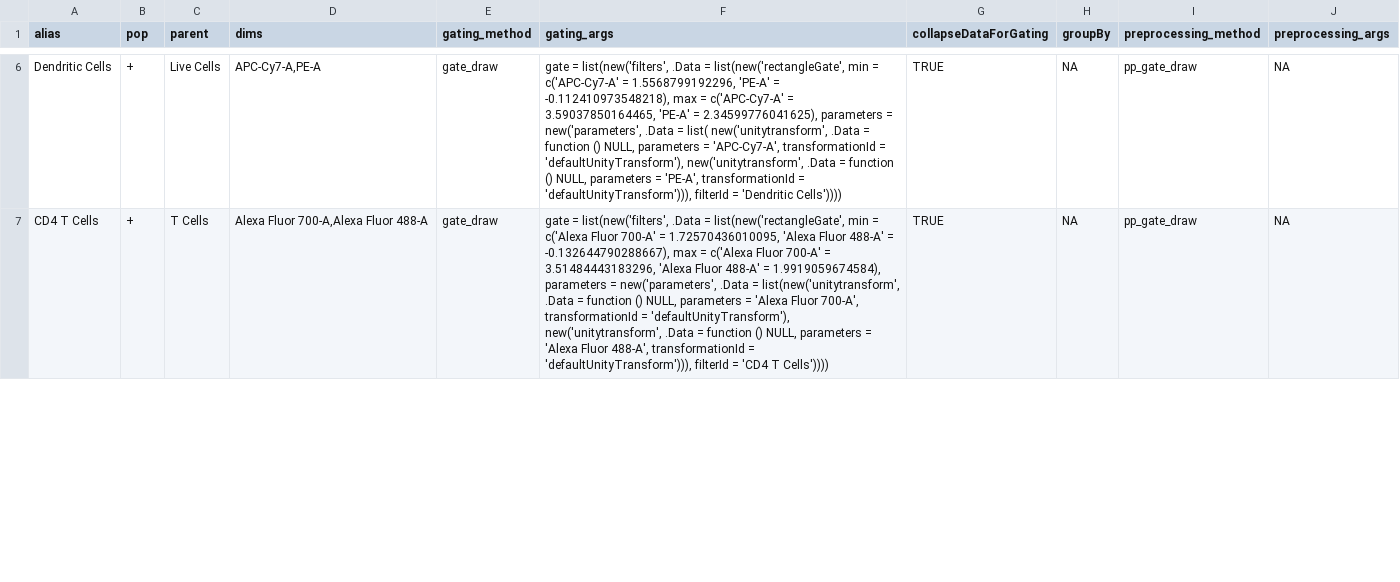
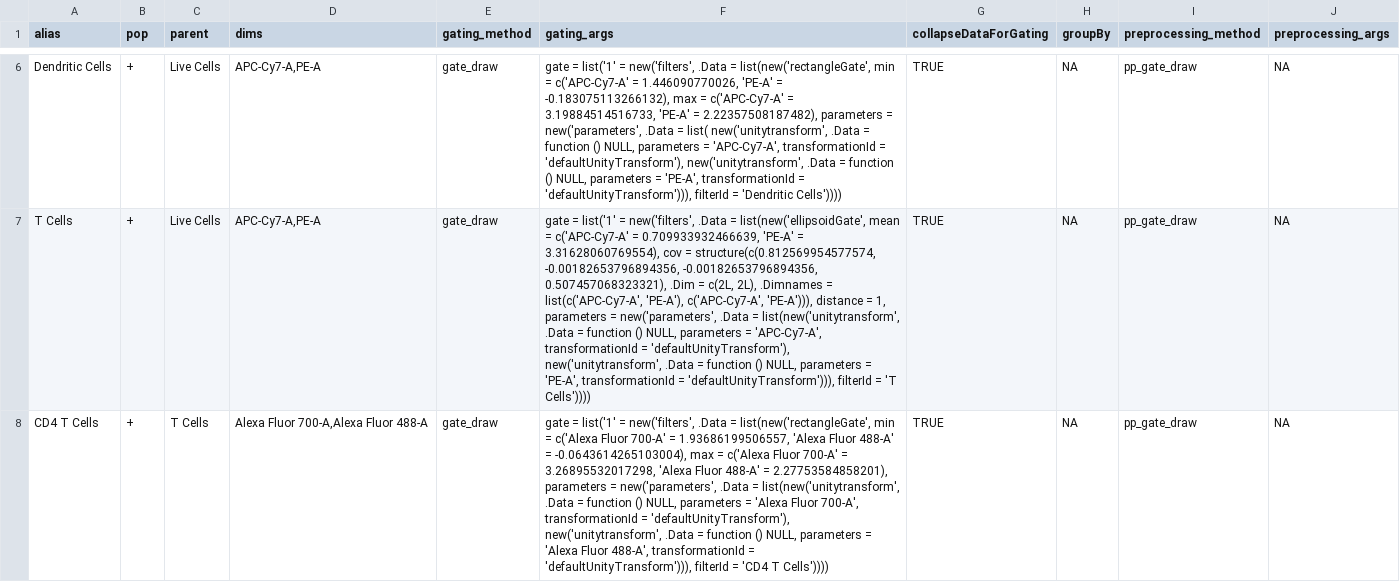
Before and after one commit to DillonHammill/CytoExploreRData, a CSV file: inst/extdata/Activation-gatingTemplate.csv, drawn as a sheet; only a part is shown, gaps mark what is left out; addresses are those after the commit; the diff covers the shown part only; the diff names each change by its address in the sheet, - before the commit and + after, or states it on an @@ line.

Commit message:
Add unstained control to Activation. Update gatingTemplates.

```diff
--- a/inst/extdata/Activation-gatingTemplate.csv
+++ b/inst/extdata/Activation-gatingTemplate.csv
-F6 (gating_args): gate = list(new('filters', .Data = list(new('rectangleGate', min = c('APC-Cy7-A' = 1.5568799192296, 'PE-A' = -0.112410973548218), max = c('APC-Cy7-A' = 3.59037850164465, 'PE-A' = 2.34599776041625), parameters =…
+F6 (gating_args): gate = list('1' = new('filters', .Data = list(new('rectangleGate', min = c('APC-Cy7-A' = 1.446090770026, 'PE-A' = -0.183075113266132), max = c('APC-Cy7-A' = 3.19884514516733, 'PE-A' = 2.22357508187482), parameters =…
+row 7: T Cells | + | Live Cells | APC-Cy7-A,PE-A | gate_draw | gate = list('1' = new('filters', .Data = list(new('ellipsoidGate', mean = c('APC-Cy7-A' = 0.709933932466639, 'PE-A' = 3.31628060769554), cov = structure(c(0.812569954577574, -0.00182653796894356, -0.00182653796894356, 0.507457068323321), .Dim = c(2L, 2L), .Dimnames = list(c('APC-Cy7-A', 'PE-A'), c('APC-Cy7-A', 'PE-A'))), distance = 1, parameters = new('parameters', .Data = list(new('unitytransform', .Data = function () NULL, parameters = 'APC-Cy7-A', transformationId = 'defaultUnityTransform'), new('unitytransform', .Data = function () NULL, parameters = 'PE-A', transformationId = 'defaultUnityTransform'))), filterId = 'T Cells')))) | TRUE | NA | pp_gate_draw | NA
-F8 (gating_args): gate = list(new('filters', .Data = list(new('rectangleGate', min = c('Alexa Fluor 700-A' = 1.72570436010095, 'Alexa Fluor 488-A' = -0.132644790288667), max = c('Alexa Fluor 700-A' = 3.51484443183296, 'Alexa Fluor 488-A' = 1.9919059674584), parameters =…
+F8 (gating_args): gate = list('1' = new('filters', .Data = list(new('rectangleGate', min = c('Alexa Fluor 700-A' = 1.93686199506557, 'Alexa Fluor 488-A' = -0.0643614265103004), max = c('Alexa Fluor 700-A' = 3.26895532017298, 'Alexa Fluor 488-A' = 2.27753584858201), parameters =…
```
Also changed, not shown: 1 added row, 1 removed row and 7 edited cells elsewhere in this file, inst/extdata/Compensation-Channels.csv, 19 other files.
